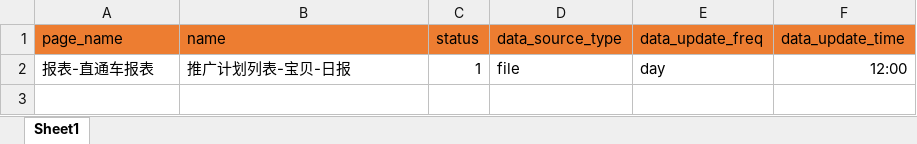
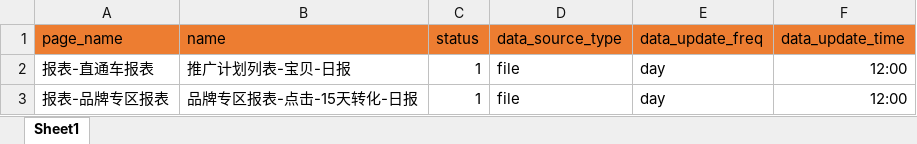
Before and after one commit to 2659910409/EC_Spider, an Excel workbook: init_scripts/INIT_TABLE_DATA/t_page_data.xlsx, sheet Sheet1, drawn as a sheet; values as stored, in another font and other column widths than the file's, no borders; the diff names each change by its address in the sheet, - before the commit and + after, or states it on an @@ line.

```diff
--- a/init_scripts/INIT_TABLE_DATA/t_page_data.xlsx (sheet Sheet1)
+++ b/init_scripts/INIT_TABLE_DATA/t_page_data.xlsx (sheet Sheet1)
+row 3: 报表-品牌专区报表 | 品牌专区报表-点击-15天转化-日报 | 1 | file | day | 12:00
```
Also changed, not shown: init_scripts/INIT_TABLE_DATA/t_data_tab.xlsx, init_scripts/INIT_TABLE_DATA/t_data_tab_column.xlsx, 4 other files.
